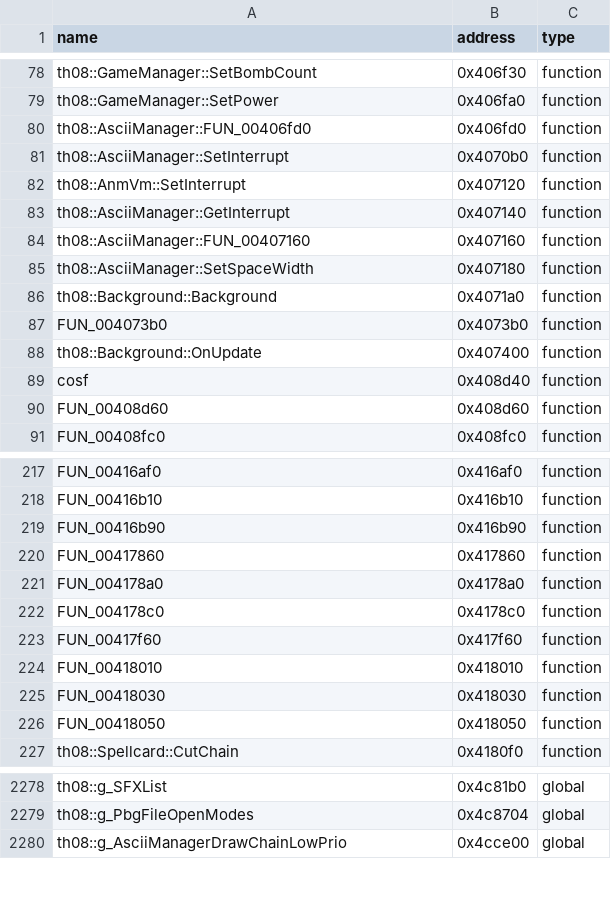
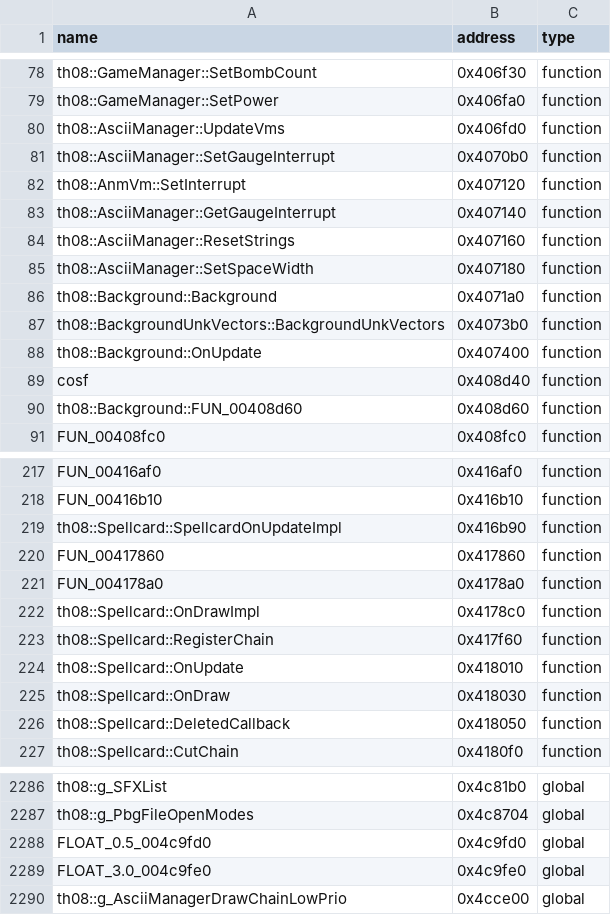
Before and after one commit to koishikois259/th08-multi, a CSV file: config/reccmp-symbols.csv, drawn as a sheet; only a part is shown, gaps mark what is left out; the diff covers the shown part only.

```diff
--- a/config/reccmp-symbols.csv
+++ b/config/reccmp-symbols.csv
@@ -79,13 +79,13 @@ th08::GameManager::SetBombCount,0x406f30,function
 th08::GameManager::SetPower,0x406fa0,function
-th08::AsciiManager::FUN_00406fd0,0x406fd0,function
-th08::AsciiManager::SetInterrupt,0x4070b0,function
+th08::AsciiManager::UpdateVms,0x406fd0,function
+th08::AsciiManager::SetGaugeInterrupt,0x4070b0,function
 th08::AnmVm::SetInterrupt,0x407120,function
-th08::AsciiManager::GetInterrupt,0x407140,function
-th08::AsciiManager::FUN_00407160,0x407160,function
+th08::AsciiManager::GetGaugeInterrupt,0x407140,function
+th08::AsciiManager::ResetStrings,0x407160,function
 th08::AsciiManager::SetSpaceWidth,0x407180,function
 th08::Background::Background,0x4071a0,function
-FUN_004073b0,0x4073b0,function
+th08::BackgroundUnkVectors::BackgroundUnkVectors,0x4073b0,function
 th08::Background::OnUpdate,0x407400,function
 cosf,0x408d40,function
-FUN_00408d60,0x408d60,function
+th08::Background::FUN_00408d60,0x408d60,function
 FUN_00408fc0,0x408fc0,function
@@ -218,10 +218,10 @@ FUN_00416af0,0x416af0,function
 FUN_00416b10,0x416b10,function
-FUN_00416b90,0x416b90,function
+th08::Spellcard::SpellcardOnUpdateImpl,0x416b90,function
 FUN_00417860,0x417860,function
 FUN_004178a0,0x4178a0,function
-FUN_004178c0,0x4178c0,function
-FUN_00417f60,0x417f60,function
-FUN_00418010,0x418010,function
-FUN_00418030,0x418030,function
-FUN_00418050,0x418050,function
+th08::Spellcard::OnDrawImpl,0x4178c0,function
+th08::Spellcard::RegisterChain,0x417f60,function
+th08::Spellcard::OnUpdate,0x418010,function
+th08::Spellcard::OnDraw,0x418030,function
+th08::Spellcard::DeletedCallback,0x418050,function
 th08::Spellcard::CutChain,0x4180f0,function
@@ -2279,2 +2287,4 @@ th08::g_SFXList,0x4c81b0,global
 th08::g_PbgFileOpenModes,0x4c8704,global
+FLOAT_0.5_004c9fd0,0x4c9fd0,global
+FLOAT_3.0_004c9fe0,0x4c9fe0,global
 th08::g_AsciiManagerDrawChainLowPrio,0x4cce00,global
```
Also changed, not shown: 21 added rows and 61 edited cells elsewhere in this file, config/reccmp-floats.csv, 14 other files.
